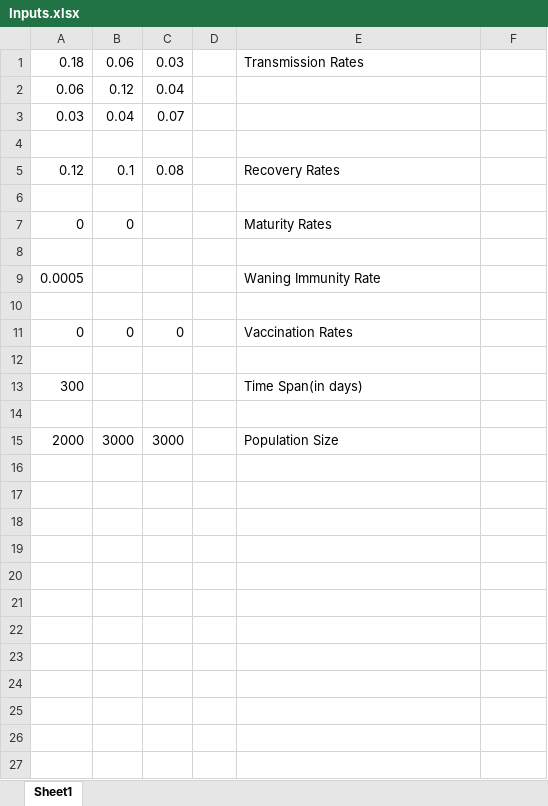
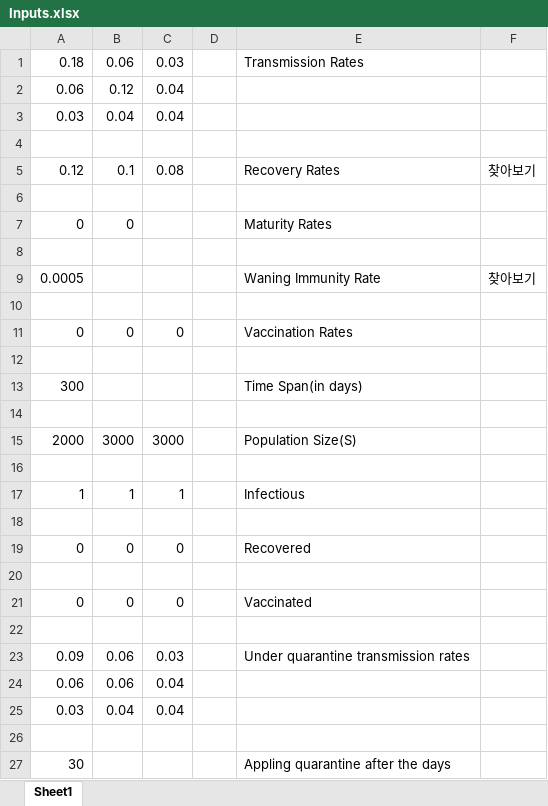
Before and after one commit to Joon-Jeremy-Chun/My_projects, an Excel workbook: Mathematical Modeling/Thesis modeling - epidemics and politics of public health/Inputs.xlsx, sheet Sheet1, drawn as a sheet; values as stored, in another font and other column widths than the file's, no borders; the diff names each change by its address in the sheet, - before the commit and + after, or states it on an @@ line.

```diff
--- a/Mathematical Modeling/Thesis modeling - epidemics and politics of public health/Inputs.xlsx (sheet Sheet1)
+++ b/Mathematical Modeling/Thesis modeling - epidemics and politics of public health/Inputs.xlsx (sheet Sheet1)
-C3: 0.07
+C3: 0.04
-F5: (empty)
+F5: 찾아보기
-F9: (empty)
+F9: 찾아보기
-E15: Population Size
+E15: Population Size(S)
+row 16: (empty)
+row 17: 1 | 1 | 1 |  | Infectious
+row 18: (empty)
+row 19: 0 | 0 | 0 |  | Recovered
+row 20: (empty)
+row 21: 0 | 0 | 0 |  | Vaccinated
+row 22: (empty)
+row 23: 0.09 | 0.06 | 0.03 |  | Under quarantine transmission rates
+row 24: 0.06 | 0.06 | 0.04
+row 25: 0.03 | 0.04 | 0.04
+row 26: (empty)
+row 27: 30 |  |  |  | Appling quarantine after the days
```
Also changed, not shown: 6 other files.
